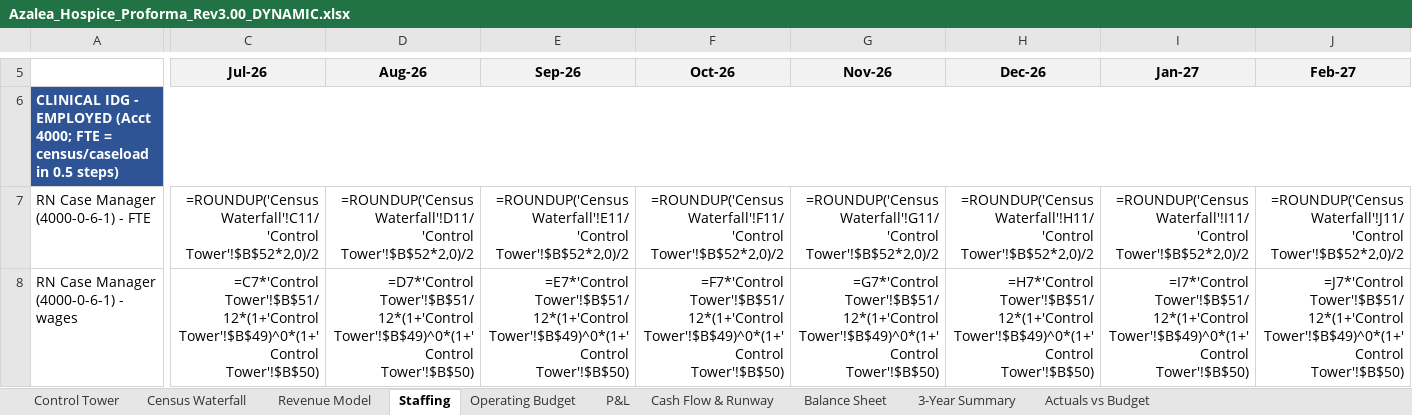
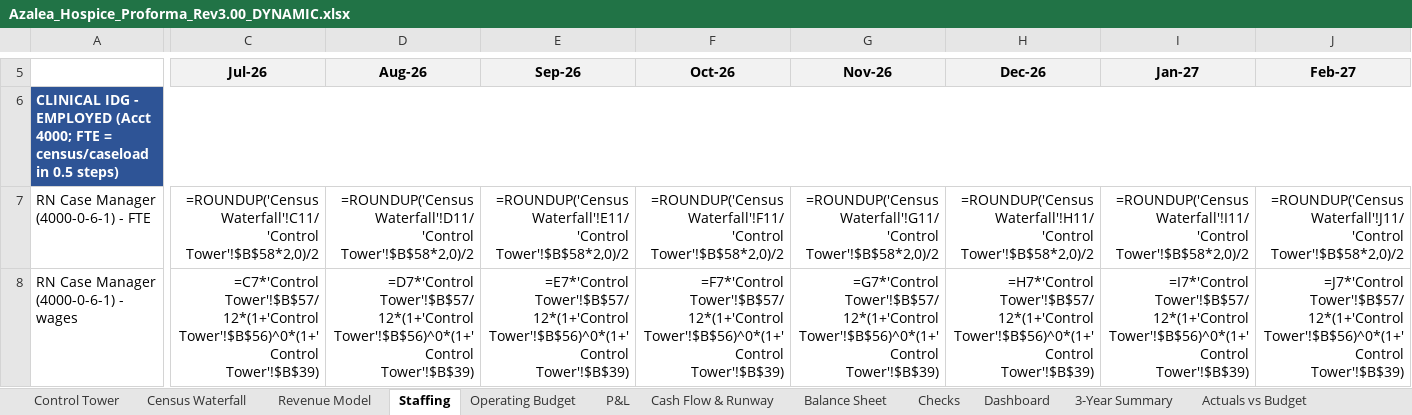
Before and after one commit to geoffschackmann1/genai-launchpad, an Excel workbook: financial_models/output/Azalea_Hospice_Proforma_Rev3.00_DYNAMIC.xlsx, sheet Staffing, drawn as a sheet; only a part is shown, gaps mark what is left out; values as stored, in another font and other column widths than the file's, no borders; formulas without a stored value are shown as written; the diff covers the shown part only; the diff names each change by its address in the sheet, - before the commit and + after, or states it on an @@ line.

```diff
--- a/financial_models/output/Azalea_Hospice_Proforma_Rev3.00_DYNAMIC.xlsx (sheet Staffing)
+++ b/financial_models/output/Azalea_Hospice_Proforma_Rev3.00_DYNAMIC.xlsx (sheet Staffing)
+sheet tab: Checks
+sheet tab: Dashboard
-C7: =ROUNDUP('Census Waterfall'!C11/'Control Tower'!$B$52*2,0)/2
+C7: =ROUNDUP('Census Waterfall'!C11/'Control Tower'!$B$58*2,0)/2
-D7: =ROUNDUP('Census Waterfall'!D11/'Control Tower'!$B$52*2,0)/2
+D7: =ROUNDUP('Census Waterfall'!D11/'Control Tower'!$B$58*2,0)/2
-E7: =ROUNDUP('Census Waterfall'!E11/'Control Tower'!$B$52*2,0)/2
+E7: =ROUNDUP('Census Waterfall'!E11/'Control Tower'!$B$58*2,0)/2
-F7: =ROUNDUP('Census Waterfall'!F11/'Control Tower'!$B$52*2,0)/2
+F7: =ROUNDUP('Census Waterfall'!F11/'Control Tower'!$B$58*2,0)/2
-G7: =ROUNDUP('Census Waterfall'!G11/'Control Tower'!$B$52*2,0)/2
+G7: =ROUNDUP('Census Waterfall'!G11/'Control Tower'!$B$58*2,0)/2
-H7: =ROUNDUP('Census Waterfall'!H11/'Control Tower'!$B$52*2,0)/2
+H7: =ROUNDUP('Census Waterfall'!H11/'Control Tower'!$B$58*2,0)/2
-I7: =ROUNDUP('Census Waterfall'!I11/'Control Tower'!$B$52*2,0)/2
+I7: =ROUNDUP('Census Waterfall'!I11/'Control Tower'!$B$58*2,0)/2
-J7: =ROUNDUP('Census Waterfall'!J11/'Control Tower'!$B$52*2,0)/2
+J7: =ROUNDUP('Census Waterfall'!J11/'Control Tower'!$B$58*2,0)/2
-C8: =C7*'Control Tower'!$B$51/12*(1+'Control Tower'!$B$49)^0*(1+'Control Tower'!$B$50)
+C8: =C7*'Control Tower'!$B$57/12*(1+'Control Tower'!$B$56)^0*(1+'Control Tower'!$B$39)
-D8: =D7*'Control Tower'!$B$51/12*(1+'Control Tower'!$B$49)^0*(1+'Control Tower'!$B$50)
+D8: =D7*'Control Tower'!$B$57/12*(1+'Control Tower'!$B$56)^0*(1+'Control Tower'!$B$39)
-E8: =E7*'Control Tower'!$B$51/12*(1+'Control Tower'!$B$49)^0*(1+'Control Tower'!$B$50)
+E8: =E7*'Control Tower'!$B$57/12*(1+'Control Tower'!$B$56)^0*(1+'Control Tower'!$B$39)
-F8: =F7*'Control Tower'!$B$51/12*(1+'Control Tower'!$B$49)^0*(1+'Control Tower'!$B$50)
+F8: =F7*'Control Tower'!$B$57/12*(1+'Control Tower'!$B$56)^0*(1+'Control Tower'!$B$39)
-G8: =G7*'Control Tower'!$B$51/12*(1+'Control Tower'!$B$49)^0*(1+'Control Tower'!$B$50)
+G8: =G7*'Control Tower'!$B$57/12*(1+'Control Tower'!$B$56)^0*(1+'Control Tower'!$B$39)
-H8: =H7*'Control Tower'!$B$51/12*(1+'Control Tower'!$B$49)^0*(1+'Control Tower'!$B$50)
+H8: =H7*'Control Tower'!$B$57/12*(1+'Control Tower'!$B$56)^0*(1+'Control Tower'!$B$39)
-I8: =I7*'Control Tower'!$B$51/12*(1+'Control Tower'!$B$49)^0*(1+'Control Tower'!$B$50)
+I8: =I7*'Control Tower'!$B$57/12*(1+'Control Tower'!$B$56)^0*(1+'Control Tower'!$B$39)
-J8: =J7*'Control Tower'!$B$51/12*(1+'Control Tower'!$B$49)^0*(1+'Control Tower'!$B$50)
+J8: =J7*'Control Tower'!$B$57/12*(1+'Control Tower'!$B$56)^0*(1+'Control Tower'!$B$39)
```
Also changed, not shown: 848 edited cells elsewhere in this sheet, sheet Operating Budget, sheet Cash Flow & Runway, sheet Balance Sheet, sheet Revenue Model, sheet P&L, sheet Census Waterfall, 3 more sheets, sba_application/09_financial_model/Azalea_Hospice_Proforma_Rev3.00_DYNAMIC.xlsx, 3 other files.
